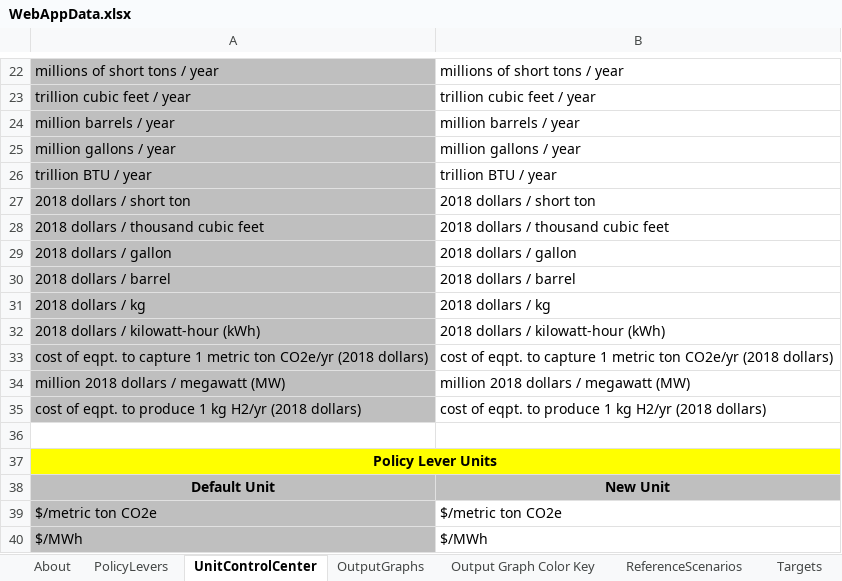
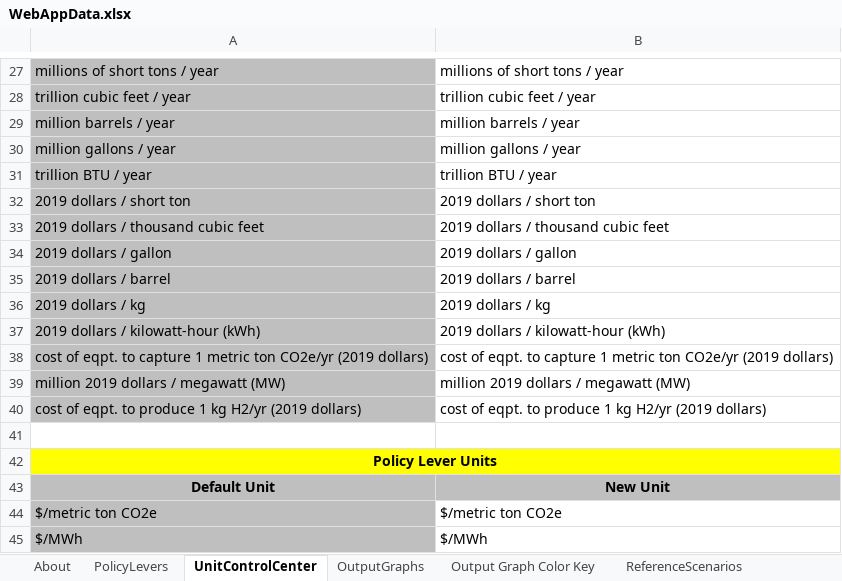
Before and after one commit to EnergyInnovation/eps-brazil, an Excel workbook: WebAppData.xlsx, sheet UnitControlCenter, drawn as a sheet; only a part is shown, gaps mark what is left out; values as stored, in another font and other column widths than the file's, no borders; addresses are those after the commit; the diff covers the shown part only; the diff names each change by its address in the sheet, - before the commit and + after, or states it on an @@ line.

```diff
--- a/WebAppData.xlsx (sheet UnitControlCenter)
+++ b/WebAppData.xlsx (sheet UnitControlCenter)
-A32: 2018 dollars / short ton
+A32: 2019 dollars / short ton
-B32: 2018 dollars / short ton
+B32: 2019 dollars / short ton
-A33: 2018 dollars / thousand cubic feet
+A33: 2019 dollars / thousand cubic feet
-B33: 2018 dollars / thousand cubic feet
+B33: 2019 dollars / thousand cubic feet
-A34: 2018 dollars / gallon
+A34: 2019 dollars / gallon
-B34: 2018 dollars / gallon
+B34: 2019 dollars / gallon
-A35: 2018 dollars / barrel
+A35: 2019 dollars / barrel
-B35: 2018 dollars / barrel
+B35: 2019 dollars / barrel
-A36: 2018 dollars / kg
+A36: 2019 dollars / kg
-B36: 2018 dollars / kg
+B36: 2019 dollars / kg
-A37: 2018 dollars / kilowatt-hour (kWh)
+A37: 2019 dollars / kilowatt-hour (kWh)
-B37: 2018 dollars / kilowatt-hour (kWh)
+B37: 2019 dollars / kilowatt-hour (kWh)
-A38: …ton CO2e/yr (2018 dollars)
+A38: …ton CO2e/yr (2019 dollars)
-B38: …ton CO2e/yr (2018 dollars)
+B38: …ton CO2e/yr (2019 dollars)
-A39: million 2018 dollars / megawatt (MW)
+A39: million 2019 dollars / megawatt (MW)
-B39: million 2018 dollars / megawatt (MW)
+B39: million 2019 dollars / megawatt (MW)
-A40: …kg H2/yr (2018 dollars)
+A40: …kg H2/yr (2019 dollars)
-B40: …kg H2/yr (2018 dollars)
+B40: …kg H2/yr (2019 dollars)
```
Also changed, not shown: 5 added rows and 12 edited cells elsewhere in this sheet, sheet PolicyLevers, sheet OutputGraphs, sheet Output Graph Color Key, sheet About, sheet Target Calculations, sheet ReferenceScenarios, other sheet tabs, formulas that keep their value, 3 other files.
